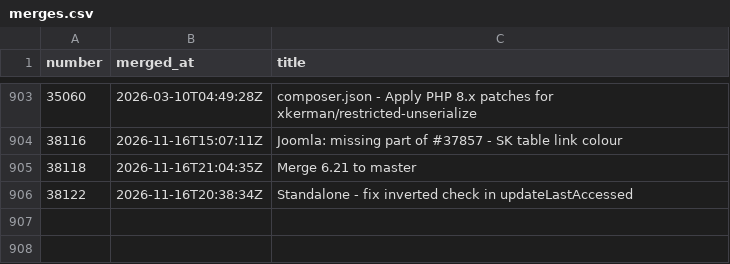
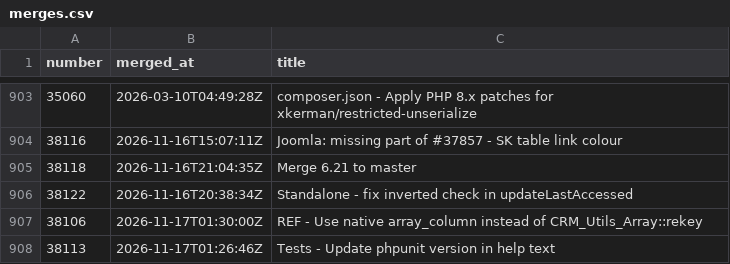
Before and after one commit to civico-de/civicrm-ci-stats, a CSV file: data/merges.csv, drawn as a sheet; only a part is shown, gaps mark what is left out; the diff names each change by its address in the sheet, - before the commit and + after, or states it on an @@ line.

```diff
--- a/data/merges.csv
+++ b/data/merges.csv
+row 907: 38106 | 2026-11-17T01:30:00Z | REF - Use native array_column instead of CRM_Utils_Array::rekey
+row 908: 38113 | 2026-11-17T01:26:46Z | Tests - Update phpunit version in help text
```
Also changed, not shown: data/runs.csv, 4 other files.
